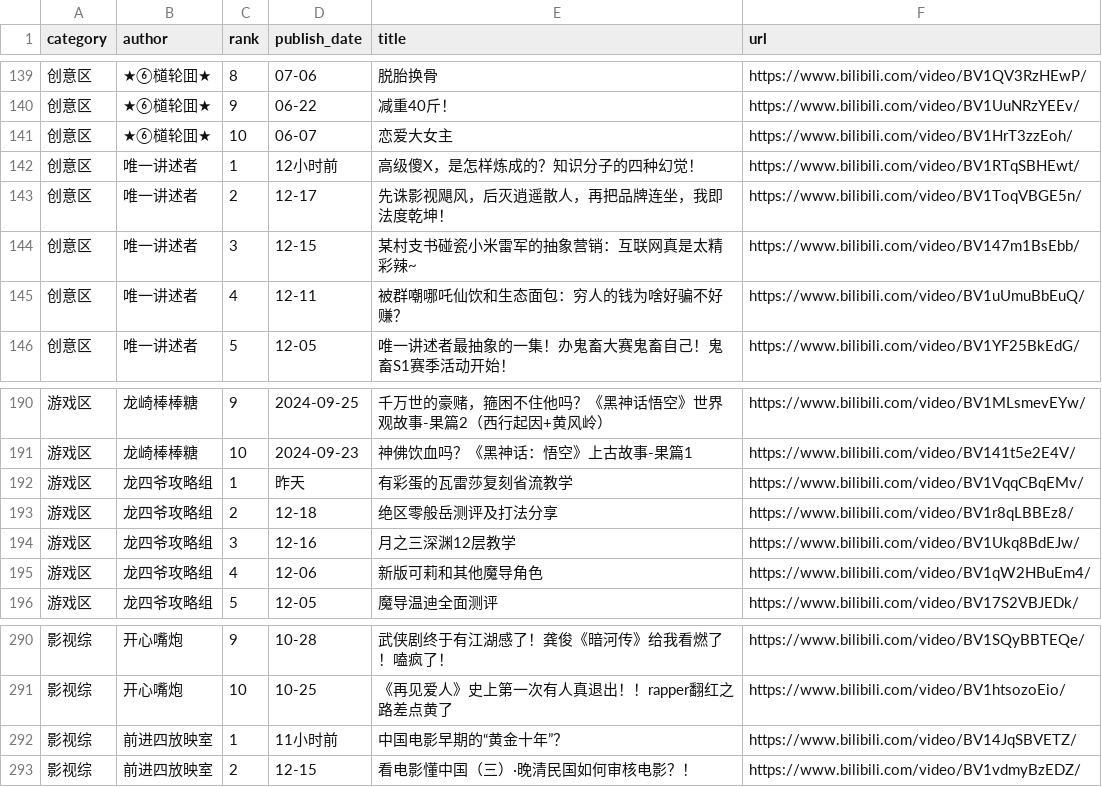
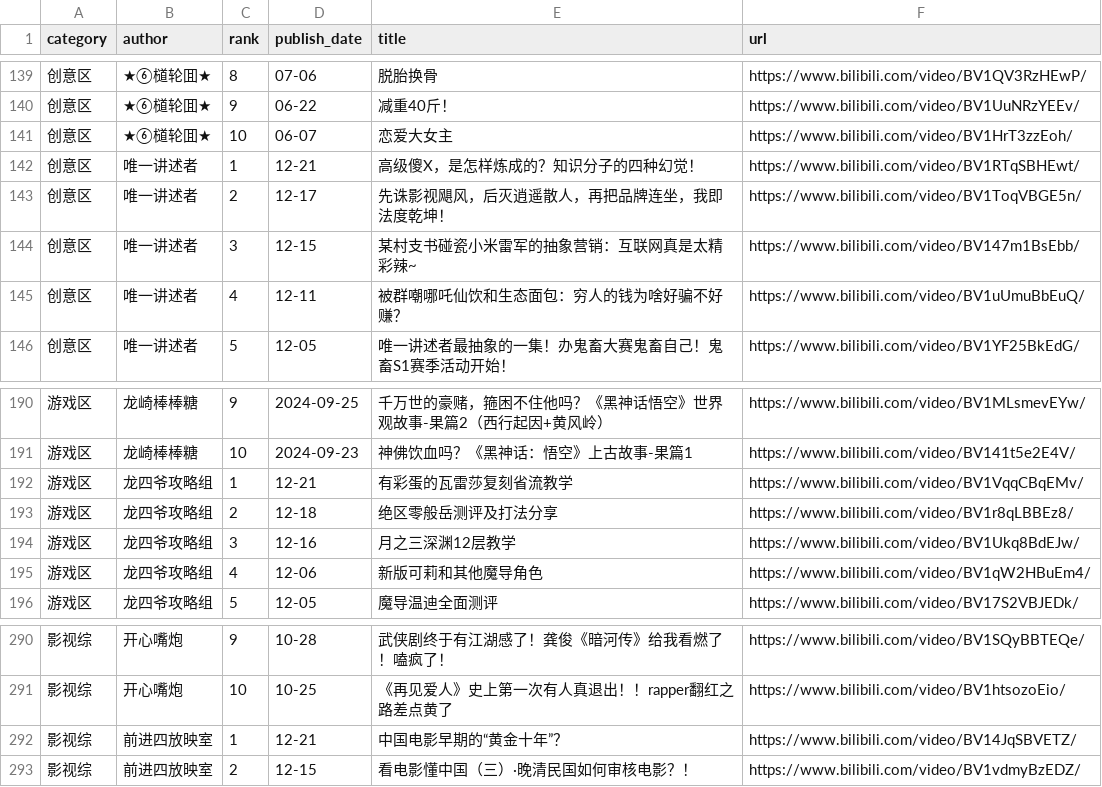
Before and after one commit to xujl1999/Key-Data-Management, a CSV file: web/video_ls.csv, drawn as a sheet; only a part is shown, gaps mark what is left out; the diff covers the shown part only.

```diff
--- a/web/video_ls.csv
+++ b/web/video_ls.csv
@@ -141,3 +141,3 @@ category,author,rank,publish_date,title,url
 创意区,★⑥檤轮囬★,10,06-07,恋爱大女主,https://www.bilibili.com/video/BV1HrT3zzEoh/
-创意区,唯一讲述者,1,12小时前,高级傻X，是怎样炼成的？知识分子的四种幻觉！,https://www.bilibili.com/video/BV1RTqSBHEwt/
+创意区,唯一讲述者,1,12-21,高级傻X，是怎样炼成的？知识分子的四种幻觉！,https://www.bilibili.com/video/BV1RTqSBHEwt/
 创意区,唯一讲述者,2,12-17,先诛影视飓风，后灭逍遥散人，再把品牌连坐，我即法度乾坤！,https://www.bilibili.com/video/BV1ToqVBGE5n/
@@ -191,3 +191,3 @@ category,author,rank,publish_date,title,url
 游戏区,龙崎棒棒糖,10,2024-09-23,神佛饮血吗？《黑神话：悟空》上古故事-果篇1,https://www.bilibili.com/video/BV141t5e2E4V/
-游戏区,龙四爷攻略组,1,昨天,有彩蛋的瓦雷莎复刻省流教学,https://www.bilibili.com/video/BV1VqqCBqEMv/
+游戏区,龙四爷攻略组,1,12-21,有彩蛋的瓦雷莎复刻省流教学,https://www.bilibili.com/video/BV1VqqCBqEMv/
 游戏区,龙四爷攻略组,2,12-18,绝区零般岳测评及打法分享,https://www.bilibili.com/video/BV1r8qLBBEz8/
@@ -291,3 +291,3 @@ category,author,rank,publish_date,title,url
 影视综,开心嘴炮,10,10-25,《再见爱人》史上第一次有人真退出！！rapper翻红之路差点黄了,https://www.bilibili.com/video/BV1htsozoEio/
-影视综,前进四放映室,1,11小时前,中国电影早期的“黄金十年”？,https://www.bilibili.com/video/BV14JqSBVETZ/
+影视综,前进四放映室,1,12-21,中国电影早期的“黄金十年”？,https://www.bilibili.com/video/BV14JqSBVETZ/
 影视综,前进四放映室,2,12-15,看电影懂中国（三）·晚清民国如何审核电影？！,https://www.bilibili.com/video/BV1vdmyBzEDZ/
```
Also changed, not shown: 5 added rows, 5 removed rows and 39 edited cells elsewhere in this file, video/video_ls.csv.
